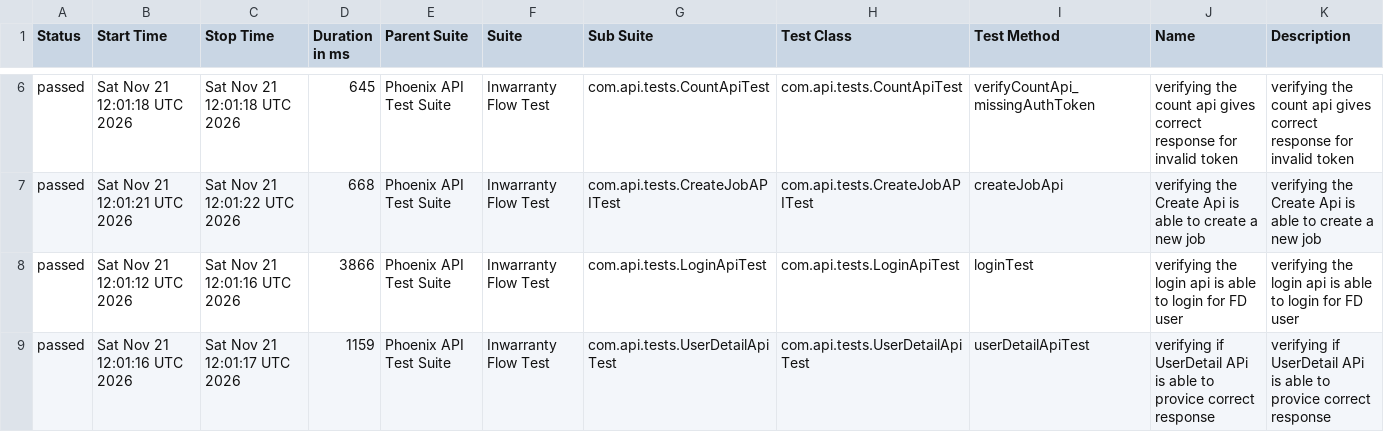
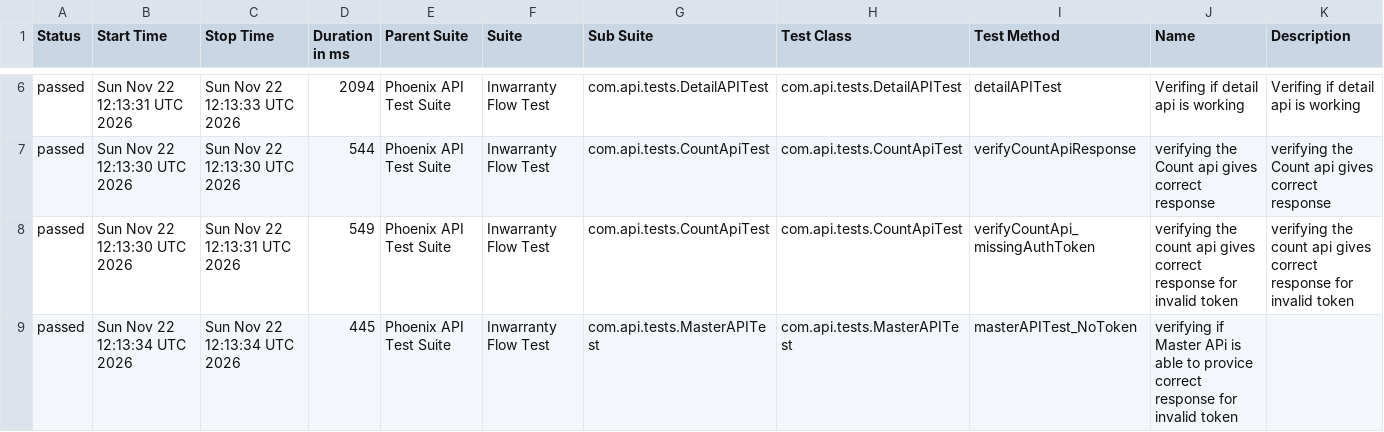
Before and after one commit to RanjaniManuel/PhoenixTestAutomationFramework, a CSV file: data/suites.csv, drawn as a sheet; only a part is shown, gaps mark what is left out; the diff covers the shown part only.

```diff
--- a/data/suites.csv
+++ b/data/suites.csv
@@ -6,4 +6,4 @@
-"passed","Sat Nov 21 12:01:18 UTC 2026","Sat Nov 21 12:01:18 UTC 2026","645","Phoenix API Test Suite","Inwarranty Flow Test","com.api.tests.CountApiTest","com.api.tests.CountApiTest","verifyCountApi_missingAuthToken","verifying the count api gives correct response for invalid token","verifying the count api gives correct response for invalid token"
-"passed","Sat Nov 21 12:01:21 UTC 2026","Sat Nov 21 12:01:22 UTC 2026","668","Phoenix API Test Suite","Inwarranty Flow Test","com.api.tests.CreateJobAPITest","com.api.tests.CreateJobAPITest","createJobApi","verifying the Create Api is able to create a new job","verifying the Create Api is able to create a new job"
-"passed","Sat Nov 21 12:01:12 UTC 2026","Sat Nov 21 12:01:16 UTC 2026","3866","Phoenix API Test Suite","Inwarranty Flow Test","com.api.tests.LoginApiTest","com.api.tests.LoginApiTest","loginTest","verifying the login api is able to login for FD user","verifying the login api is able to login for FD user"
-"passed","Sat Nov 21 12:01:16 UTC 2026","Sat Nov 21 12:01:17 UTC 2026","1159","Phoenix API Test Suite","Inwarranty Flow Test","com.api.tests.UserDetailApiTest","com.api.tests.UserDetailApiTest","userDetailApiTest","verifying if UserDetail APi is able to provice correct response","verifying if UserDetail APi is able to provice correct response"
+"passed","Sun Nov 22 12:13:31 UTC 2026","Sun Nov 22 12:13:33 UTC 2026","2094","Phoenix API Test Suite","Inwarranty Flow Test","com.api.tests.DetailAPITest","com.api.tests.DetailAPITest","detailAPITest","Verifing if  detail api is working ","Verifing if  detail api is working "
+"passed","Sun Nov 22 12:13:30 UTC 2026","Sun Nov 22 12:13:30 UTC 2026","544","Phoenix API Test Suite","Inwarranty Flow Test","com.api.tests.CountApiTest","com.api.tests.CountApiTest","verifyCountApiResponse","verifying the Count api gives correct response","verifying the Count api gives correct response"
+"passed","Sun Nov 22 12:13:30 UTC 2026","Sun Nov 22 12:13:31 UTC 2026","549","Phoenix API Test Suite","Inwarranty Flow Test","com.api.tests.CountApiTest","com.api.tests.CountApiTest","verifyCountApi_missingAuthToken","verifying the count api gives correct response for invalid token","verifying the count api gives correct response for invalid token"
+"passed","Sun Nov 22 12:13:34 UTC 2026","Sun Nov 22 12:13:34 UTC 2026","445","Phoenix API Test Suite","Inwarranty Flow Test","com.api.tests.MasterAPITest","com.api.tests.MasterAPITest","masterAPITest_NoToken","verifying if Master APi is able to provice correct response for invalid token",""
```
Also changed, not shown: 32 edited cells elsewhere in this file, data/behaviors.csv, 51 other files.
